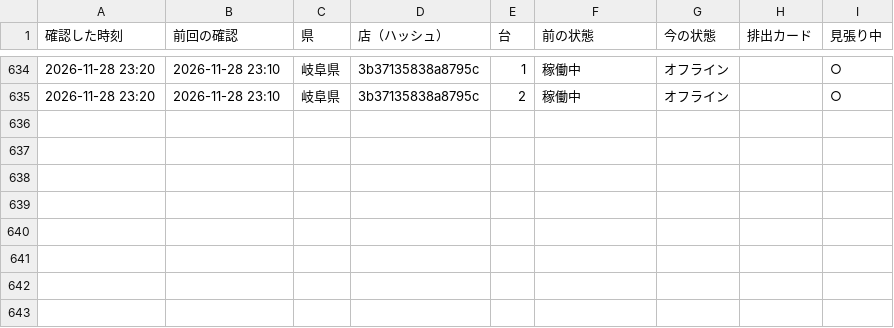
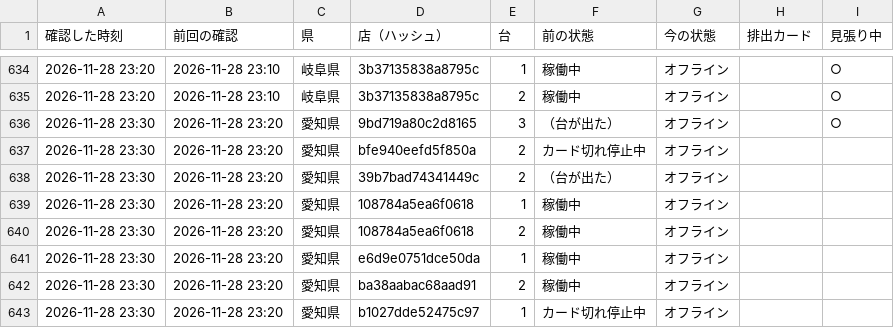
Before and after one commit to kous8770/aikatsu-shop-watch, a CSV file: status_log.csv, drawn as a sheet; only a part is shown, gaps mark what is left out; the diff names each change by its address in the sheet, - before the commit and + after, or states it on an @@ line.

```diff
--- a/status_log.csv
+++ b/status_log.csv
+row 636: 2026-11-28 23:30 | 2026-11-28 23:20 | 愛知県 | 9bd719a80c2d8165 | 3 | （台が出た） | オフライン |  | ○
+row 637: 2026-11-28 23:30 | 2026-11-28 23:20 | 愛知県 | bfe940eefd5f850a | 2 | カード切れ停止中 | オフライン
+row 638: 2026-11-28 23:30 | 2026-11-28 23:20 | 愛知県 | 39b7bad74341449c | 2 | （台が出た） | オフライン
+row 639: 2026-11-28 23:30 | 2026-11-28 23:20 | 愛知県 | 108784a5ea6f0618 | 1 | 稼働中 | オフライン
+row 640: 2026-11-28 23:30 | 2026-11-28 23:20 | 愛知県 | 108784a5ea6f0618 | 2 | 稼働中 | オフライン
+row 641: 2026-11-28 23:30 | 2026-11-28 23:20 | 愛知県 | e6d9e0751dce50da | 1 | 稼働中 | オフライン
+row 642: 2026-11-28 23:30 | 2026-11-28 23:20 | 愛知県 | ba38aabac68aad91 | 2 | 稼働中 | オフライン
+row 643: 2026-11-28 23:30 | 2026-11-28 23:20 | 愛知県 | b1027dde52475c97 | 1 | カード切れ停止中 | オフライン
```
Also changed, not shown: history.csv, 1 other file.
